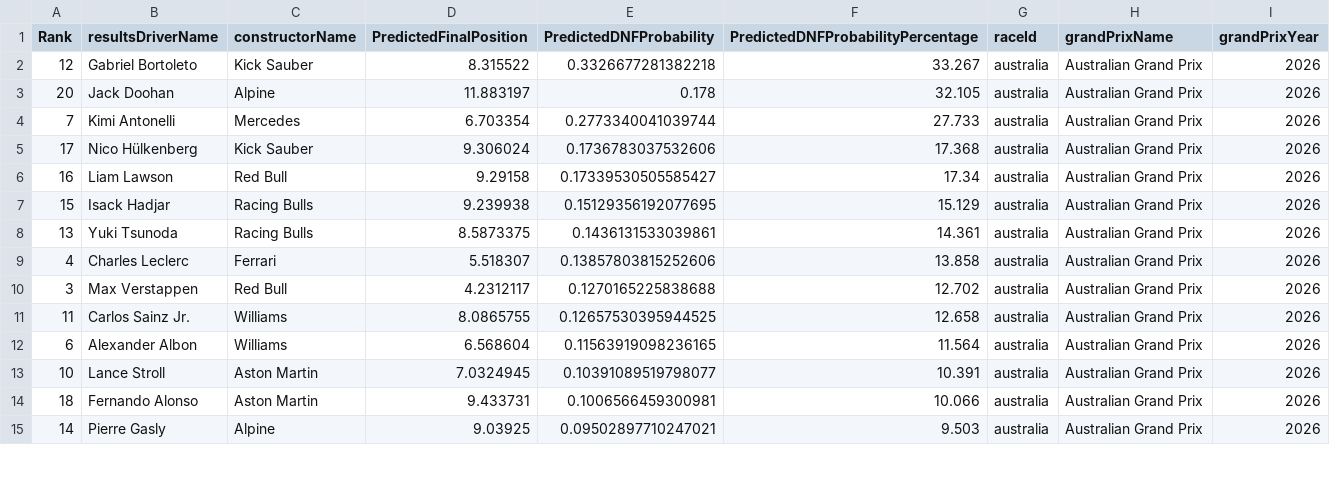
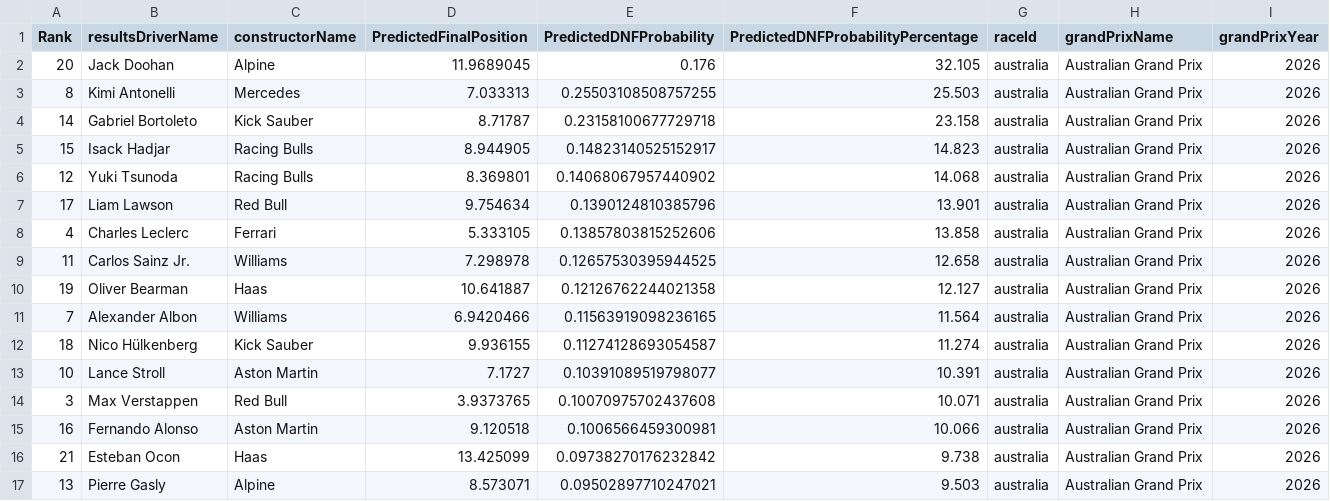
Before and after one commit to gmalbert/f1Analysis, a CSV file: data_files/predictions_australia_2026.csv, drawn as a sheet; only a part is shown; the diff covers the shown part only.

```diff
--- a/data_files/predictions_australia_2026.csv
+++ b/data_files/predictions_australia_2026.csv
@@ -1,15 +1,17 @@
 Rank,resultsDriverName,constructorName,PredictedFinalPosition,PredictedDNFProbability,PredictedDNFProbabilityPercentage,raceId,grandPrixName,grandPrixYear
-12,Gabriel Bortoleto,Kick Sauber,8.315522,0.3326677281382218,33.267,australia,Australian Grand Prix,2026
-20,Jack Doohan,Alpine,11.883197,0.178,32.105,australia,Australian Grand Prix,2026
-7,Kimi Antonelli,Mercedes,6.703354,0.2773340041039744,27.733,australia,Australian Grand Prix,2026
-17,Nico Hülkenberg,Kick Sauber,9.306024,0.1736783037532606,17.368,australia,Australian Grand Prix,2026
-16,Liam Lawson,Red Bull,9.29158,0.17339530505585427,17.34,australia,Australian Grand Prix,2026
-15,Isack Hadjar,Racing Bulls,9.239938,0.15129356192077695,15.129,australia,Australian Grand Prix,2026
-13,Yuki Tsunoda,Racing Bulls,8.5873375,0.1436131533039861,14.361,australia,Australian Grand Prix,2026
-4,Charles Leclerc,Ferrari,5.518307,0.13857803815252606,13.858,australia,Australian Grand Prix,2026
-3,Max Verstappen,Red Bull,4.2312117,0.1270165225838688,12.702,australia,Australian Grand Prix,2026
-11,Carlos Sainz Jr.,Williams,8.0865755,0.12657530395944525,12.658,australia,Australian Grand Prix,2026
-6,Alexander Albon,Williams,6.568604,0.11563919098236165,11.564,australia,Australian Grand Prix,2026
-10,Lance Stroll,Aston Martin,7.0324945,0.10391089519798077,10.391,australia,Australian Grand Prix,2026
-18,Fernando Alonso,Aston Martin,9.433731,0.1006566459300981,10.066,australia,Australian Grand Prix,2026
-14,Pierre Gasly,Alpine,9.03925,0.09502897710247021,9.503,australia,Australian Grand Prix,2026
+20,Jack Doohan,Alpine,11.9689045,0.176,32.105,australia,Australian Grand Prix,2026
+8,Kimi Antonelli,Mercedes,7.033313,0.25503108508757255,25.503,australia,Australian Grand Prix,2026
+14,Gabriel Bortoleto,Kick Sauber,8.71787,0.23158100677729718,23.158,australia,Australian Grand Prix,2026
+15,Isack Hadjar,Racing Bulls,8.944905,0.14823140525152917,14.823,australia,Australian Grand Prix,2026
+12,Yuki Tsunoda,Racing Bulls,8.369801,0.14068067957440902,14.068,australia,Australian Grand Prix,2026
+17,Liam Lawson,Red Bull,9.754634,0.1390124810385796,13.901,australia,Australian Grand Prix,2026
+4,Charles Leclerc,Ferrari,5.333105,0.13857803815252606,13.858,australia,Australian Grand Prix,2026
+11,Carlos Sainz Jr.,Williams,7.298978,0.12657530395944525,12.658,australia,Australian Grand Prix,2026
+19,Oliver Bearman,Haas,10.641887,0.12126762244021358,12.127,australia,Australian Grand Prix,2026
+7,Alexander Albon,Williams,6.9420466,0.11563919098236165,11.564,australia,Australian Grand Prix,2026
+18,Nico Hülkenberg,Kick Sauber,9.936155,0.11274128693054587,11.274,australia,Australian Grand Prix,2026
+10,Lance Stroll,Aston Martin,7.1727,0.10391089519798077,10.391,australia,Australian Grand Prix,2026
+3,Max Verstappen,Red Bull,3.9373765,0.10070975702437608,10.071,australia,Australian Grand Prix,2026
+16,Fernando Alonso,Aston Martin,9.120518,0.1006566459300981,10.066,australia,Australian Grand Prix,2026
+21,Esteban Ocon,Haas,13.425099,0.09738270176232842,9.738,australia,Australian Grand Prix,2026
+13,Pierre Gasly,Alpine,8.573071,0.09502897710247021,9.503,australia,Australian Grand Prix,2026
```
Also changed, not shown: 2 removed rows and 6 edited cells elsewhere in this file, data_files/f1PositionCorrelation.csv, 56 other files.
